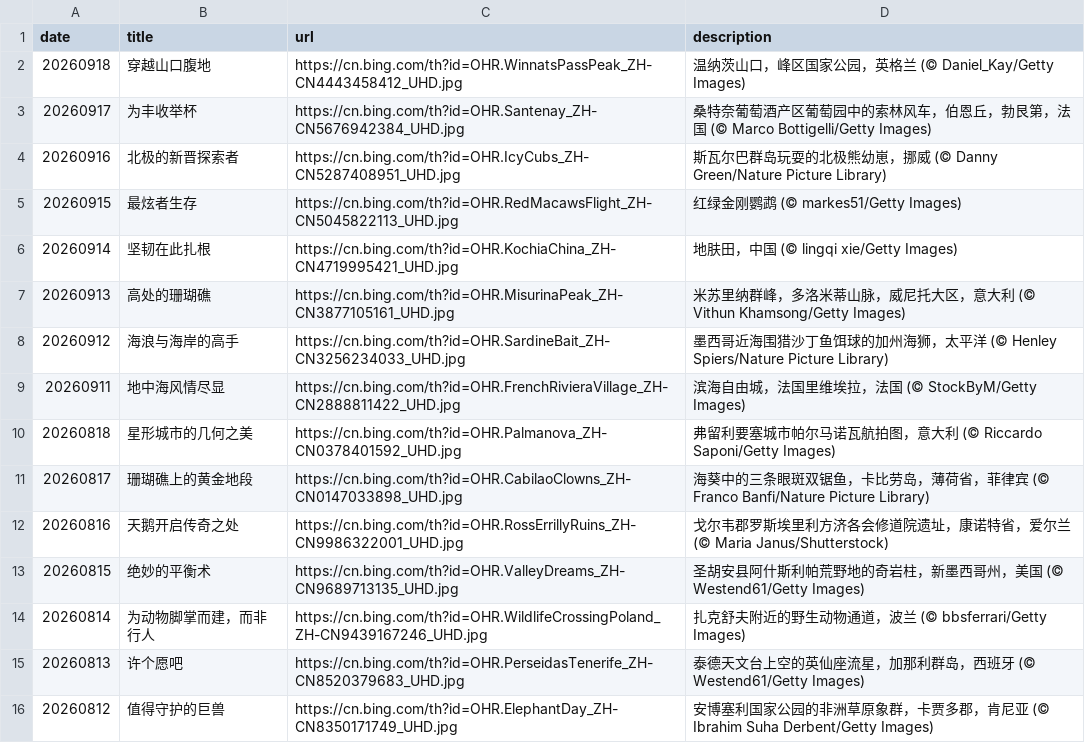
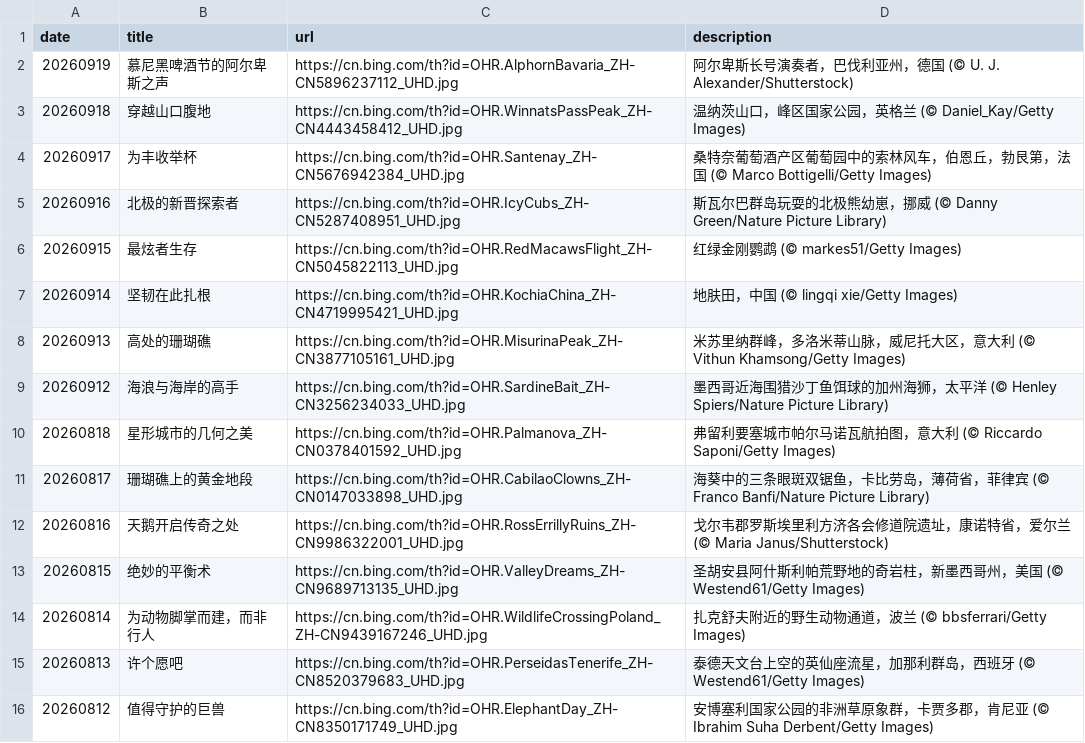
Before and after one commit to chnbsdan/bw, a CSV file: source_list.csv, drawn as a sheet; only a part is shown; removed rows and columns are numbered as before the commit, all else as after; the diff names each change by its address in the sheet, - before the commit and + after, or states it on an @@ line.

```diff
--- a/source_list.csv
+++ b/source_list.csv
+row 2: 20260919 | 慕尼黑啤酒节的阿尔卑斯之声 | https://cn.bing.com/th?id=OHR.AlphornBavaria_ZH-CN5896237112_UHD.jpg | 阿尔卑斯长号演奏者，巴伐利亚州，德国 (© U. J. Alexander/Shutterstock)
-row 9: 20260911 | 地中海风情尽显 | https://cn.bing.com/th?id=OHR.FrenchRivieraVillage_ZH-CN2888811422_UHD.jpg | 滨海自由城，法国里维埃拉，法国 (© StockByM/Getty Images)
```
Also changed, not shown: 2 other files.
